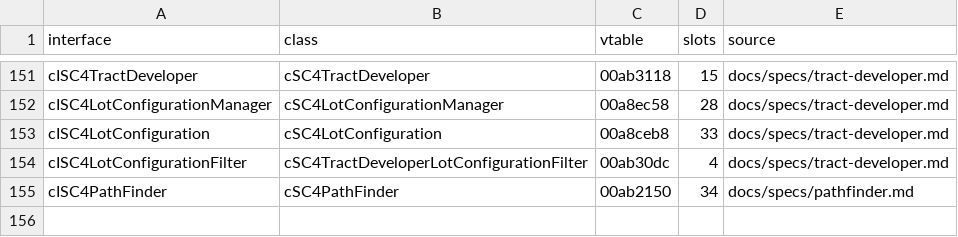
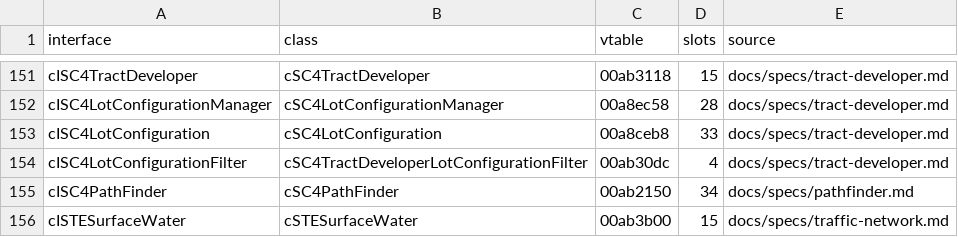
Before and after one commit to LucaSammartino/OpenSC4, a TSV file: re/abi_interfaces.tsv, drawn as a sheet; only a part is shown, gaps mark what is left out; the diff names each change by its address in the sheet, - before the commit and + after, or states it on an @@ line.

```diff
--- a/re/abi_interfaces.tsv
+++ b/re/abi_interfaces.tsv
+row 156: cISTESurfaceWater | cSTESurfaceWater | 00ab3b00 | 15 | docs/specs/traffic-network.md
```
Also changed, not shown: docs/abi/interfaces.tsv, 4 other files.
